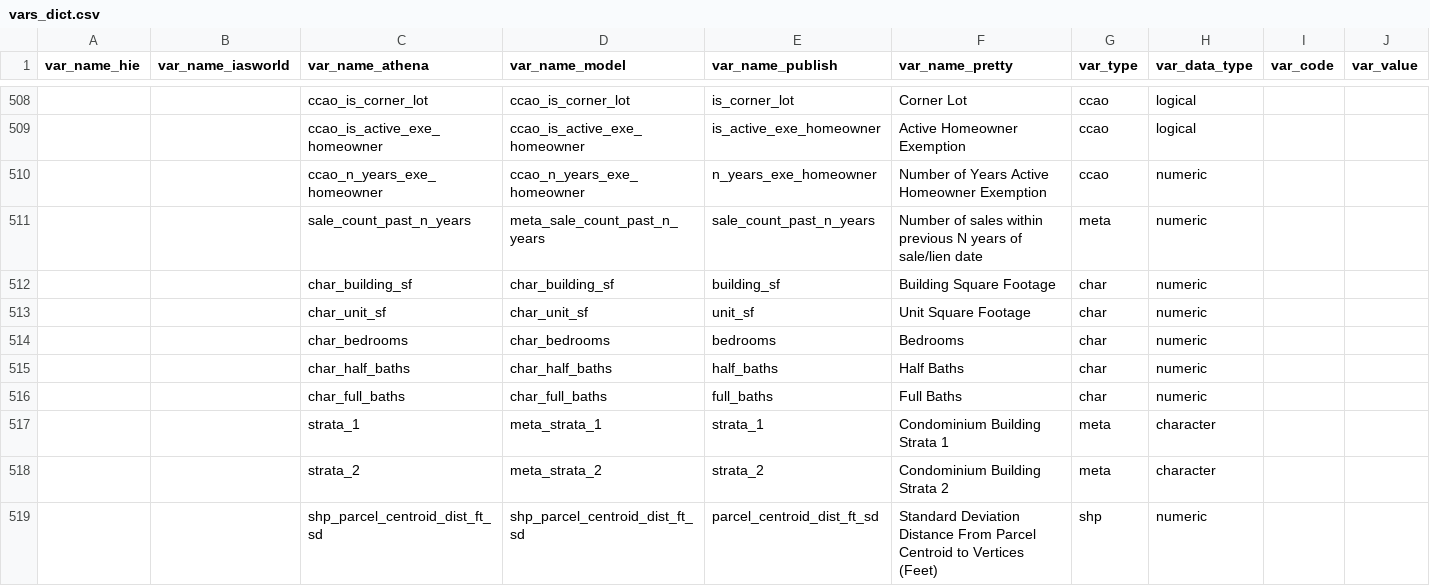
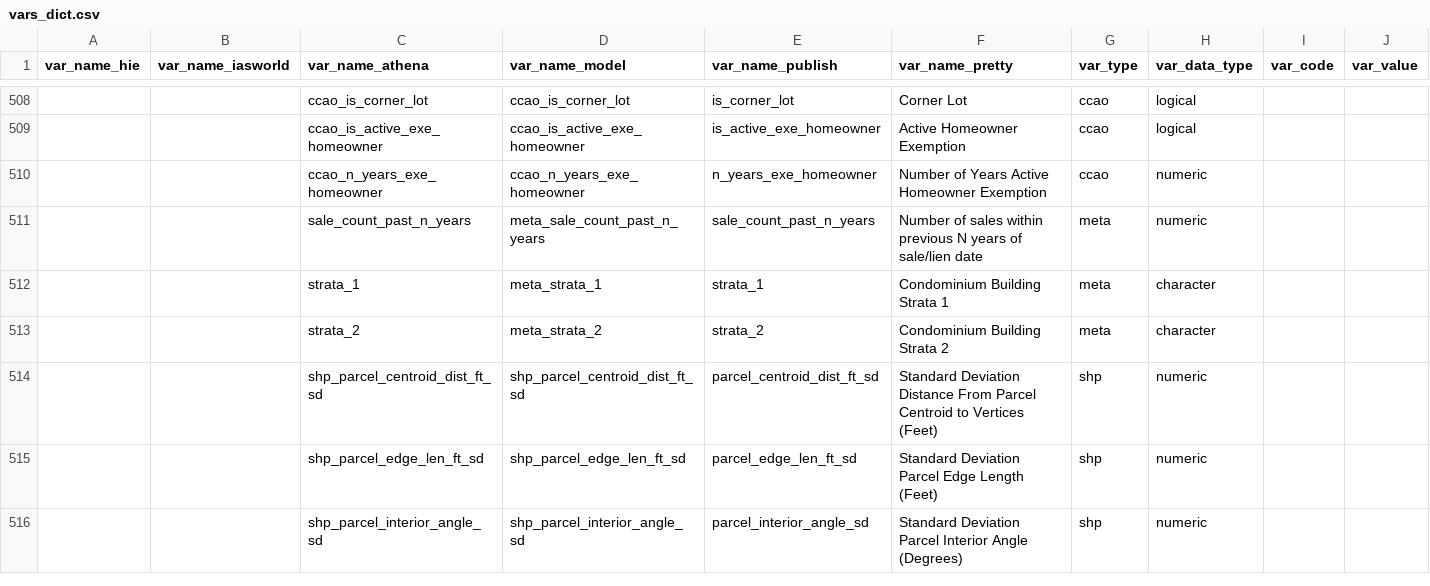
Before and after one commit to ccao-data/ccao, a CSV file: data-raw/vars_dict.csv, drawn as a sheet; only a part is shown, gaps mark what is left out; the shorter side is filled out with more unchanged rows; rows hold the shown columns only; the diff names each change by its address in the sheet, - before the commit and + after, or states it on an @@ line.

Commit message:
Remove duplicates in `vars_dict` and add pre-commit check to guard against dupes (#36)
* Remove duplicates in `vars_dict` and add pre-commit check to guard against future dupes

* Update vars_dict data documentation

* Rename validate-vars-dict -> check-vars-dict

* Add Rscript shebang to check-vars-dict.R hook

```diff
--- a/data-raw/vars_dict.csv
+++ b/data-raw/vars_dict.csv
-row 512:  |  | char_building_sf | char_building_sf | building_sf | Building Square Footage | char | numeric
-row 513:  |  | char_unit_sf | char_unit_sf | unit_sf | Unit Square Footage | char | numeric
-row 514:  |  | char_bedrooms | char_bedrooms | bedrooms | Bedrooms | char | numeric
-row 515:  |  | char_half_baths | char_half_baths | half_baths | Half Baths | char | numeric
-row 516:  |  | char_full_baths | char_full_baths | full_baths | Full Baths | char | numeric
```
Also changed, not shown: 5 other files.
